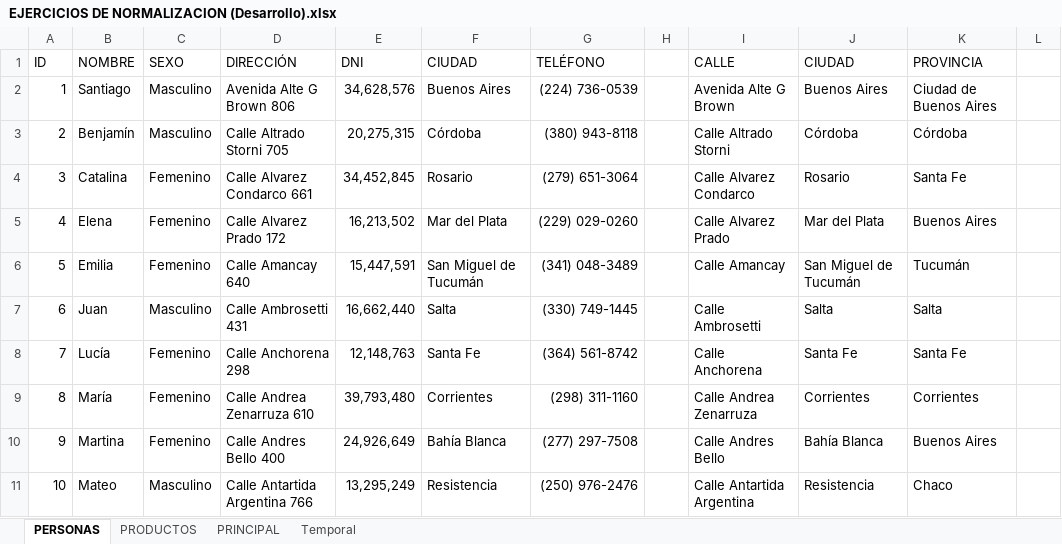
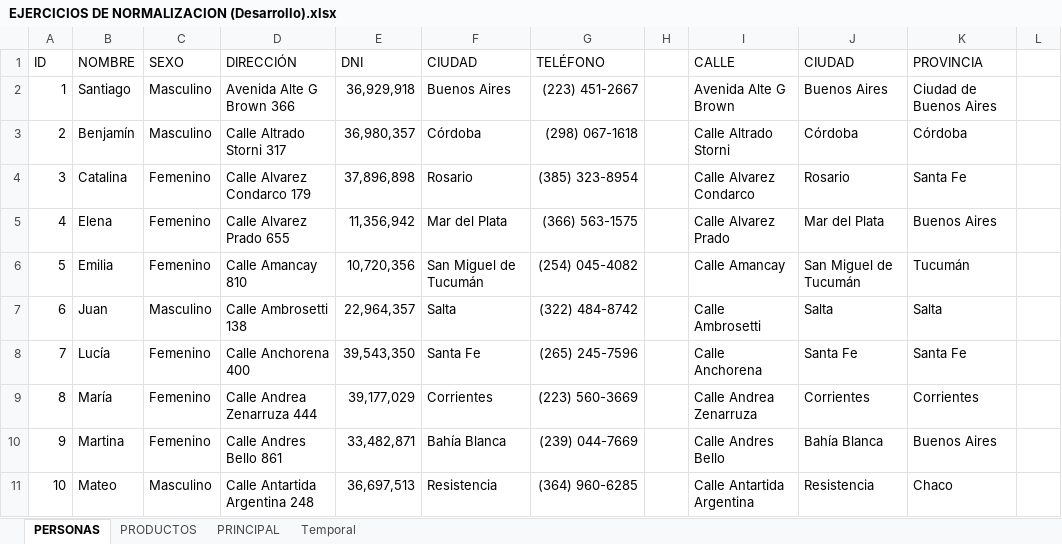
Before and after one commit to zherar7ordoya/AP4, an Excel workbook: [Base de Datos]/Itinerario 09/EJERCICIOS DE NORMALIZACION (Desarrollo).xlsx, sheet PERSONAS, drawn as a sheet; only a part is shown; values as stored, in another font and other column widths than the file's, no borders; table styles not drawn; the diff covers the shown part only; the diff names each change by its address in the sheet, - before the commit and + after, or states it on an @@ line.

```diff
--- a/[Base de Datos]/Itinerario 09/EJERCICIOS DE NORMALIZACION (Desarrollo).xlsx (sheet PERSONAS)
+++ b/[Base de Datos]/Itinerario 09/EJERCICIOS DE NORMALIZACION (Desarrollo).xlsx (sheet PERSONAS)
-D2 (DIRECCIÓN): Avenida Alte G Brown 806
+D2 (DIRECCIÓN): Avenida Alte G Brown 366
-E2 (DNI): 34,628,576
+E2 (DNI): 36,929,918
-G2 (TELÉFONO): (224) 736-0539
+G2 (TELÉFONO): (223) 451-2667
-D3 (DIRECCIÓN): Calle Altrado Storni 705
+D3 (DIRECCIÓN): Calle Altrado Storni 317
-E3 (DNI): 20,275,315
+E3 (DNI): 36,980,357
-G3 (TELÉFONO): (380) 943-8118
+G3 (TELÉFONO): (298) 067-1618
-D4 (DIRECCIÓN): Calle Alvarez Condarco 661
+D4 (DIRECCIÓN): Calle Alvarez Condarco 179
-E4 (DNI): 34,452,845
+E4 (DNI): 37,896,898
-G4 (TELÉFONO): (279) 651-3064
+G4 (TELÉFONO): (385) 323-8954
-D5 (DIRECCIÓN): Calle Alvarez Prado 172
+D5 (DIRECCIÓN): Calle Alvarez Prado 655
-E5 (DNI): 16,213,502
+E5 (DNI): 11,356,942
-G5 (TELÉFONO): (229) 029-0260
+G5 (TELÉFONO): (366) 563-1575
-D6 (DIRECCIÓN): Calle Amancay 640
+D6 (DIRECCIÓN): Calle Amancay 810
-E6 (DNI): 15,447,591
+E6 (DNI): 10,720,356
-G6 (TELÉFONO): (341) 048-3489
+G6 (TELÉFONO): (254) 045-4082
-D7 (DIRECCIÓN): Calle Ambrosetti 431
+D7 (DIRECCIÓN): Calle Ambrosetti 138
-E7 (DNI): 16,662,440
+E7 (DNI): 22,964,357
-G7 (TELÉFONO): (330) 749-1445
+G7 (TELÉFONO): (322) 484-8742
-D8 (DIRECCIÓN): Calle Anchorena 298
+D8 (DIRECCIÓN): Calle Anchorena 400
-E8 (DNI): 12,148,763
+E8 (DNI): 39,543,350
-G8 (TELÉFONO): (364) 561-8742
+G8 (TELÉFONO): (265) 245-7596
-D9 (DIRECCIÓN): Calle Andrea Zenarruza 610
+D9 (DIRECCIÓN): Calle Andrea Zenarruza 444
-E9 (DNI): 39,793,480
+E9 (DNI): 39,177,029
-G9 (TELÉFONO): (298) 311-1160
+G9 (TELÉFONO): (223) 560-3669
-D10 (DIRECCIÓN): Calle Andres Bello 400
+D10 (DIRECCIÓN): Calle Andres Bello 861
-E10 (DNI): 24,926,649
+E10 (DNI): 33,482,871
-G10 (TELÉFONO): (277) 297-7508
+G10 (TELÉFONO): (239) 044-7669
-D11 (DIRECCIÓN): Calle Antartida Argentina 766
+D11 (DIRECCIÓN): Calle Antartida Argentina 248
-E11 (DNI): 13,295,249
+E11 (DNI): 36,697,513
-G11 (TELÉFONO): (250) 976-2476
+G11 (TELÉFONO): (364) 960-6285
```
Also changed, not shown: 30 edited cells elsewhere in this sheet, sheet PRINCIPAL, 3 other files.
